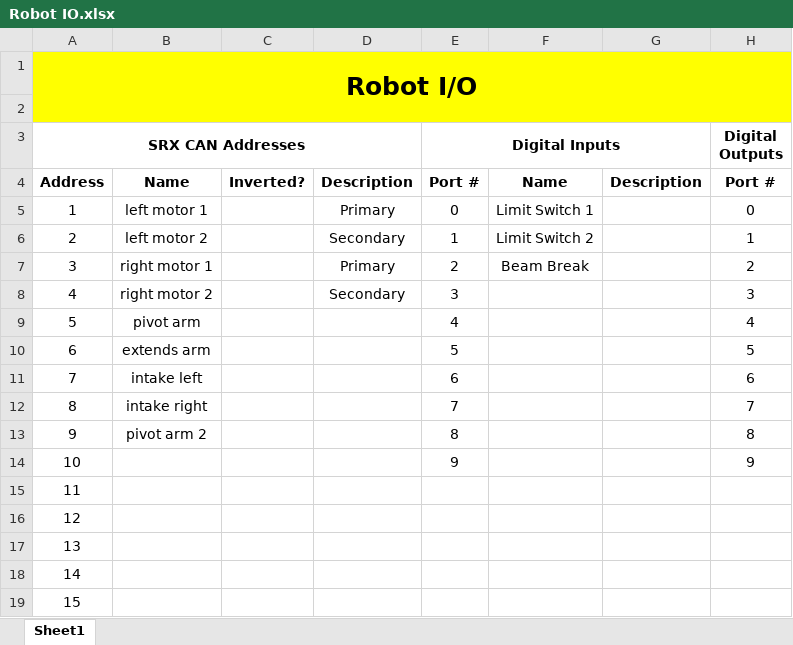
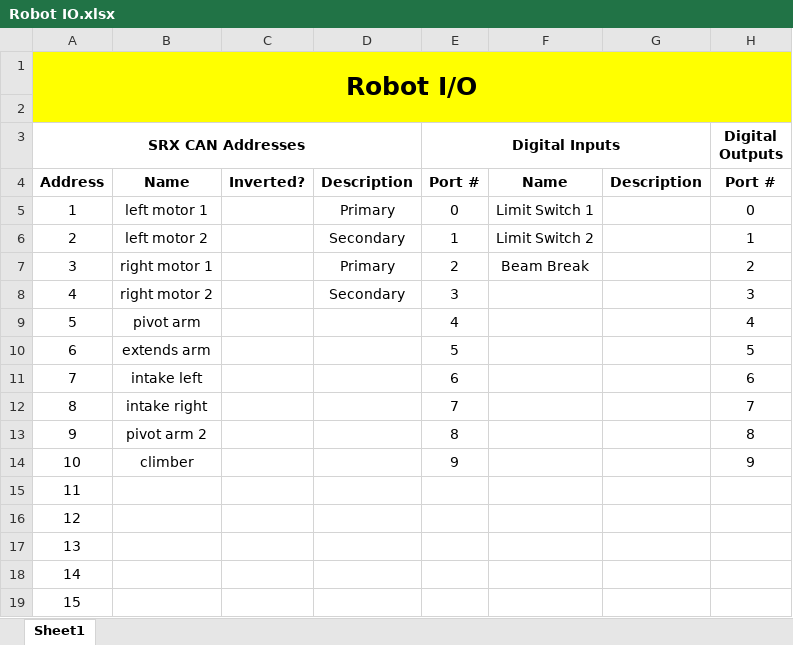
Before and after one commit to FRC1756-Argos/2018-Robot, an Excel workbook: Doc/Robot IO.xlsx, sheet Sheet1, drawn as a sheet; only a part is shown; values as stored, in another font and other column widths than the file's, no borders; the diff names each change by its address in the sheet, - before the commit and + after, or states it on an @@ line.

Commit message:
Added climber motor and cleaned up SRX configurations

```diff
--- a/Doc/Robot IO.xlsx (sheet Sheet1)
+++ b/Doc/Robot IO.xlsx (sheet Sheet1)
-B14: (empty)
+B14: climber
```
Also changed, not shown: 12 other files.
